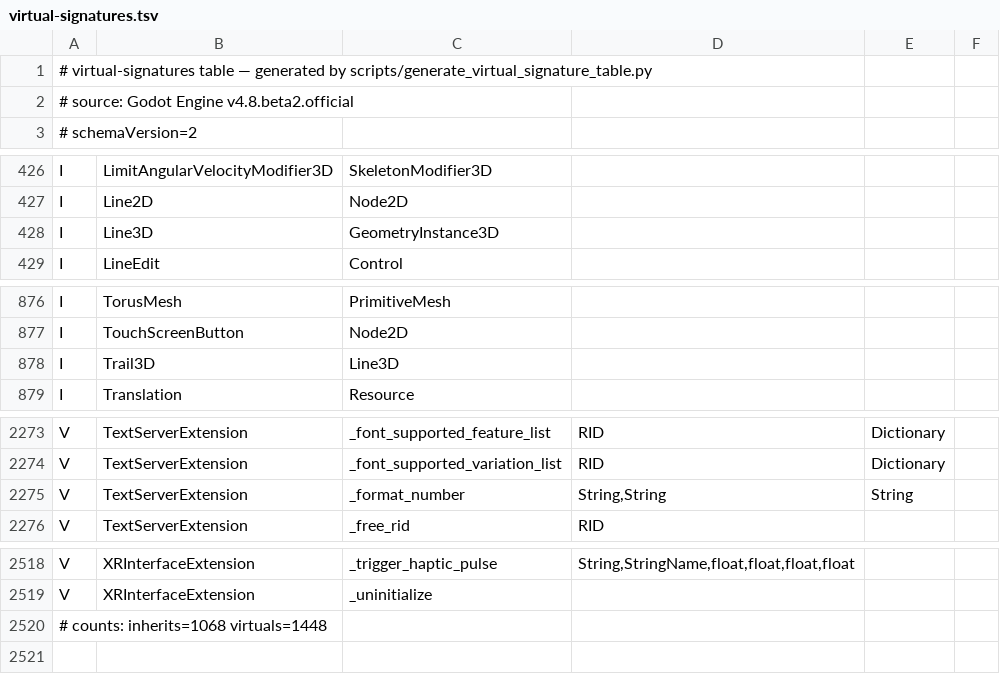
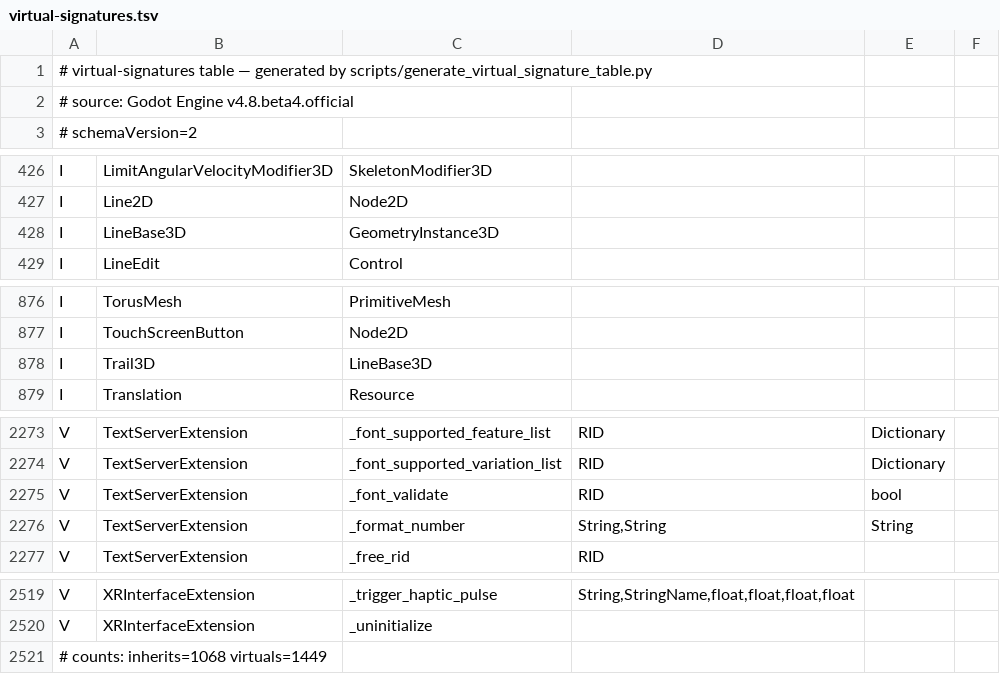
Before and after one commit to falcon4ever/kanama, a TSV file: processor/src/main/resources/net/multigesture/kanama/processor/virtual-signatures.tsv, drawn as a sheet; only a part is shown, gaps mark what is left out.

```diff
--- a/processor/src/main/resources/net/multigesture/kanama/processor/virtual-signatures.tsv
+++ b/processor/src/main/resources/net/multigesture/kanama/processor/virtual-signatures.tsv
@@ -1,3 +1,3 @@
 # virtual-signatures table — generated by scripts/generate_virtual_signature_table.py
-# source: Godot Engine v4.8.beta2.official
+# source: Godot Engine v4.8.beta4.official
 # schemaVersion=2
@@ -427,3 +427,3 @@ I	LimitAngularVelocityModifier3D	SkeletonModifier3D
 I	Line2D	Node2D
-I	Line3D	GeometryInstance3D
+I	LineBase3D	GeometryInstance3D
 I	LineEdit	Control
@@ -877,3 +877,3 @@ I	TorusMesh	PrimitiveMesh
 I	TouchScreenButton	Node2D
-I	Trail3D	Line3D
+I	Trail3D	LineBase3D
 I	Translation	Resource
@@ -2274,2 +2274,3 @@ V	TextServerExtension	_font_supported_feature_list	RID	Dictionary
 V	TextServerExtension	_font_supported_variation_list	RID	Dictionary
+V	TextServerExtension	_font_validate	RID	bool
 V	TextServerExtension	_format_number	String,String	String
@@ -2519,2 +2520,2 @@ V	XRInterfaceExtension	_trigger_haptic_pulse	String,StringName,float,float,float
 V	XRInterfaceExtension	_uninitialize		
-# counts: inherits=1068 virtuals=1448
+# counts: inherits=1068 virtuals=1449
```
Also changed, not shown: processor/src/main/resources/net/multigesture/kanama/processor/engine-methods.tsv, processor/src/main/resources/net/multigesture/kanama/processor/godot-enums.tsv, 31 other files.
